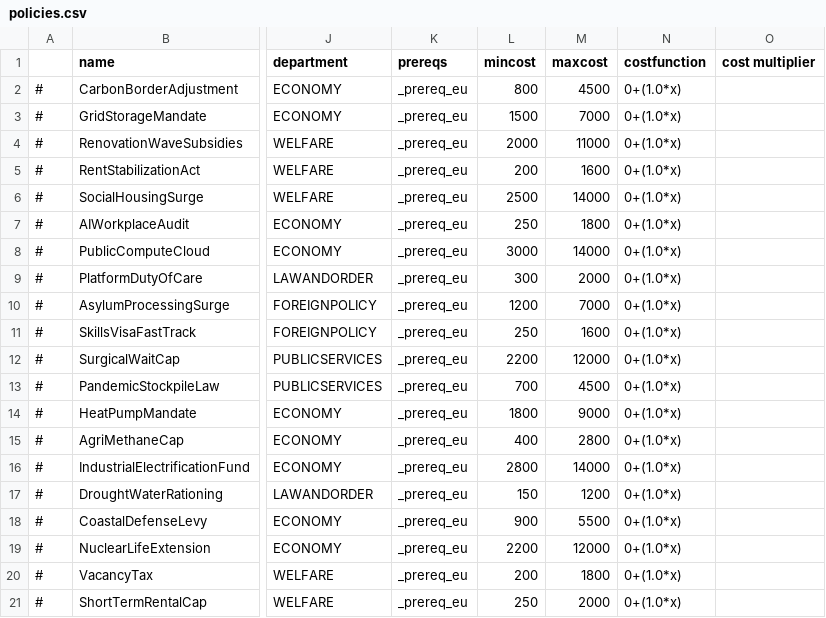
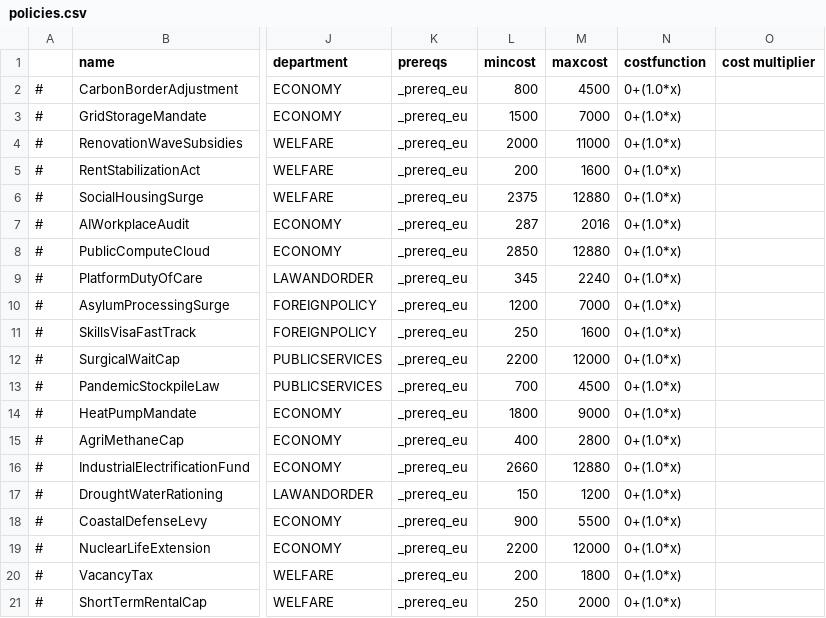
Before and after one commit to Never-lab/modern-pressure-eu, a CSV file: ModernPressureEU/data/simulation/policies.csv, drawn as a sheet; only a part is shown, gaps mark what is left out; the diff names each change by its address in the sheet, - before the commit and + after, or states it on an @@ line.

```diff
--- a/ModernPressureEU/data/simulation/policies.csv
+++ b/ModernPressureEU/data/simulation/policies.csv
-L6 (mincost): 2500
+L6 (mincost): 2375
-M6 (maxcost): 14000
+M6 (maxcost): 12880
-L7 (mincost): 250
+L7 (mincost): 287
-M7 (maxcost): 1800
+M7 (maxcost): 2016
-L8 (mincost): 3000
+L8 (mincost): 2850
-M8 (maxcost): 14000
+M8 (maxcost): 12880
-L9 (mincost): 300
+L9 (mincost): 345
-M9 (maxcost): 2000
+M9 (maxcost): 2240
-L16 (mincost): 2800
+L16 (mincost): 2660
-M16 (maxcost): 14000
+M16 (maxcost): 12880
```
Also changed, not shown: 22 other files.
